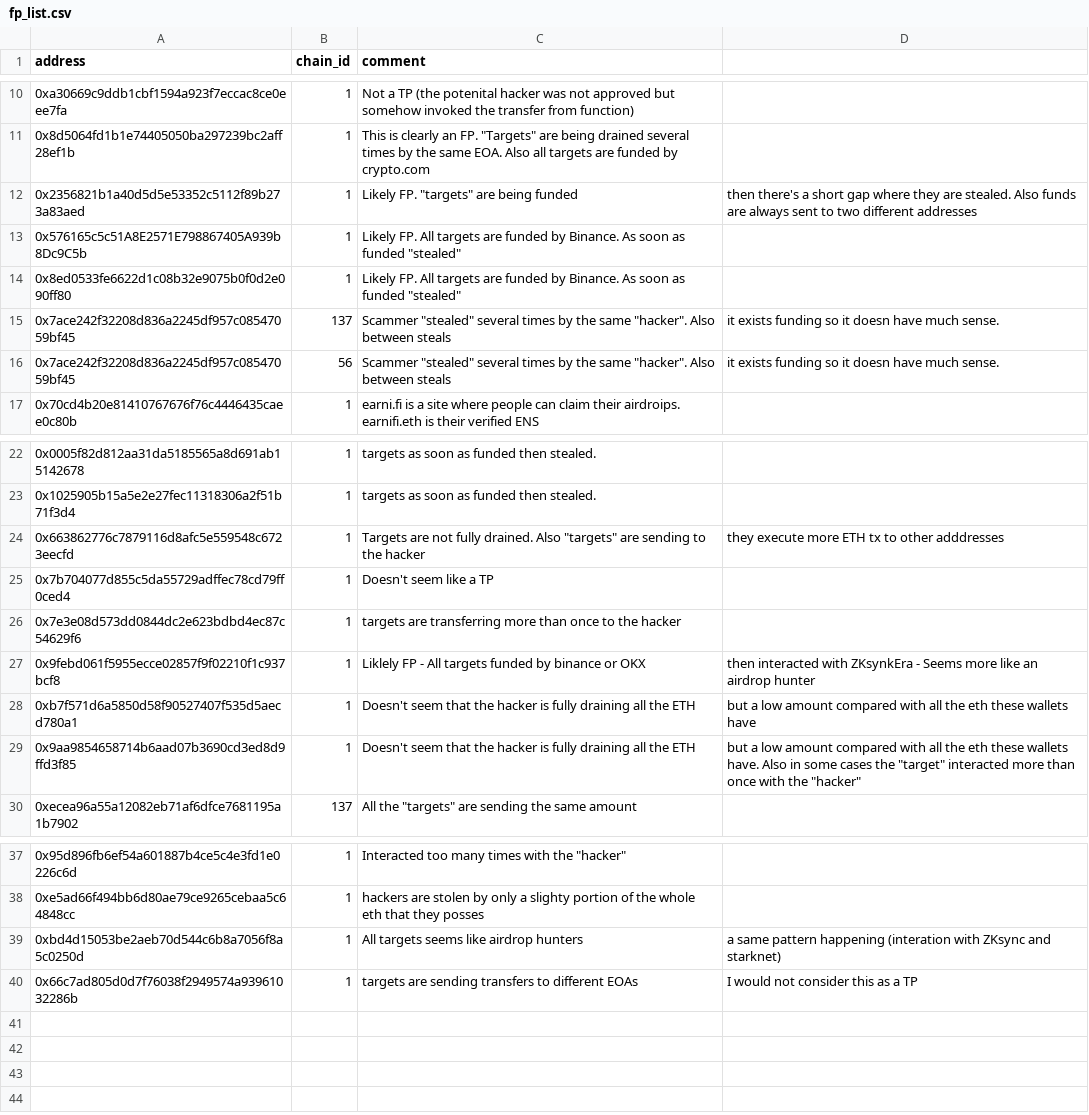
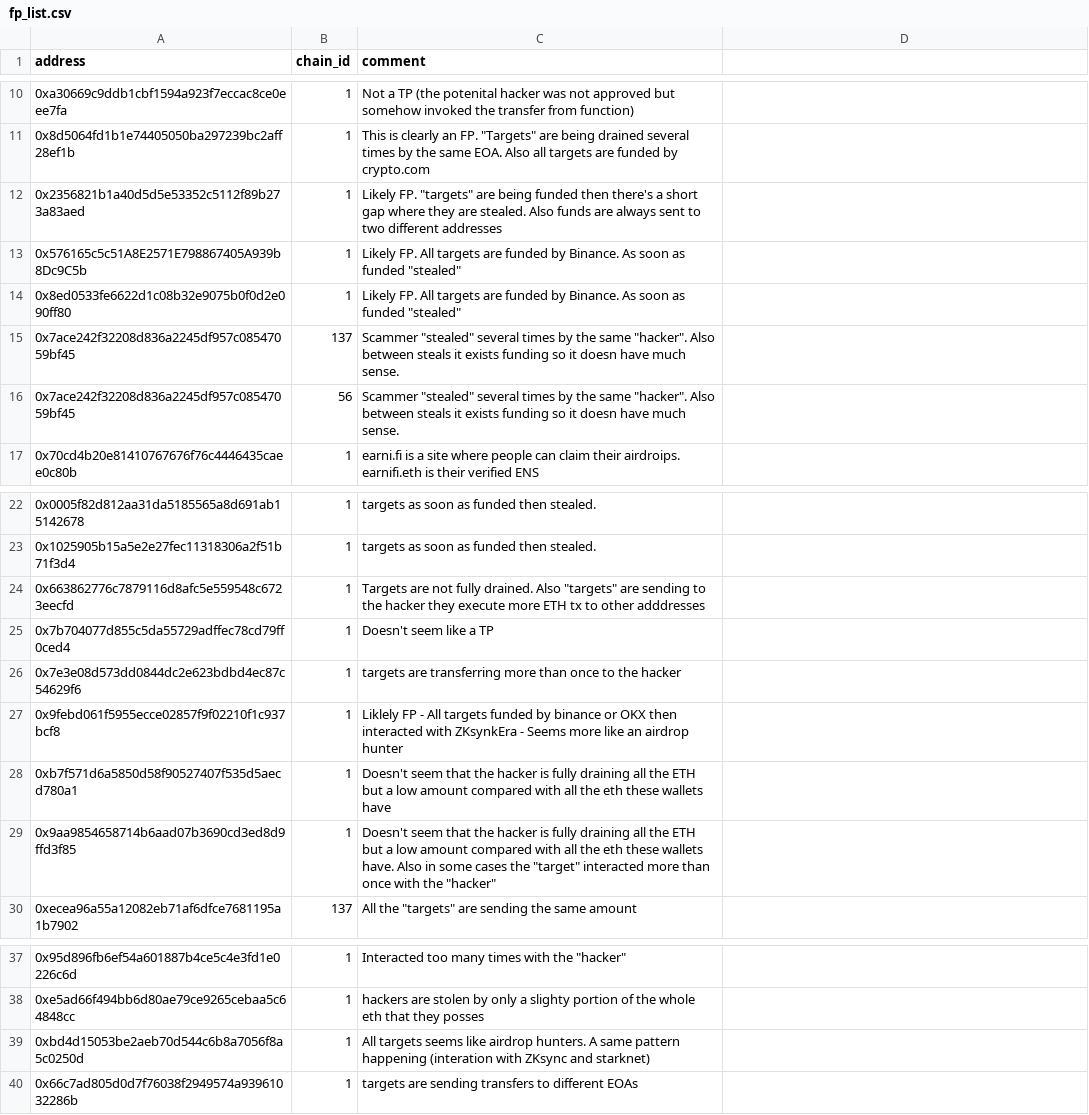
Before and after one commit to forta-network/starter-kits, a CSV file: scam-detector-py/fp_list.csv, drawn as a sheet; only a part is shown, gaps mark what is left out.

Commit message:
Update fp_list.csv

```diff
--- a/scam-detector-py/fp_list.csv
+++ b/scam-detector-py/fp_list.csv
@@ -11,7 +11,7 @@ address,chain_id,comment
 0x8d5064fd1b1e74405050ba297239bc2aff28ef1b,1,This is clearly an FP. "Targets" are being drained several times by the same EOA. Also all targets are funded by crypto.com
-0x2356821b1a40d5d5e53352c5112f89b273a83aed,1,Likely FP. "targets" are being funded, then there's a short gap where they are stealed. Also funds are always sent to two different addresses
+0x2356821b1a40d5d5e53352c5112f89b273a83aed,1,Likely FP. "targets" are being funded then there's a short gap where they are stealed. Also funds are always sent to two different addresses
 0x576165c5c51A8E2571E798867405A939b8Dc9C5b,1,Likely FP. All targets are funded by Binance. As soon as funded "stealed"
 0x8ed0533fe6622d1c08b32e9075b0f0d2e090ff80,1,Likely FP. All targets are funded by Binance. As soon as funded "stealed"
-0x7ace242f32208d836a2245df957c08547059bf45,137,Scammer "stealed" several times by the same "hacker". Also between steals, it exists funding so it doesn have much sense.
-0x7ace242f32208d836a2245df957c08547059bf45,56,Scammer "stealed" several times by the same "hacker". Also between steals, it exists funding so it doesn have much sense.
+0x7ace242f32208d836a2245df957c08547059bf45,137,Scammer "stealed" several times by the same "hacker". Also between steals it exists funding so it doesn have much sense.
+0x7ace242f32208d836a2245df957c08547059bf45,56,Scammer "stealed" several times by the same "hacker". Also between steals it exists funding so it doesn have much sense.
 0x70cd4b20e81410767676f76c4446435caee0c80b,1, earni.fi is a site where people can claim their airdroips. earnifi.eth is their verified ENS
@@ -23,8 +23,8 @@ address,chain_id,comment
 0x1025905b15a5e2e27fec11318306a2f51b71f3d4,1, "targets" as soon as funded then stealed.
-0x663862776c7879116d8afc5e559548c6723eecfd,1, "Targets" are not fully drained. Also "targets" are sending to the hacker, they execute more ETH tx to other adddresses
+0x663862776c7879116d8afc5e559548c6723eecfd,1, "Targets" are not fully drained. Also "targets" are sending to the hacker they execute more ETH tx to other adddresses
 0x7b704077d855c5da55729adffec78cd79ff0ced4,1, Doesn't seem like a TP
 0x7e3e08d573dd0844dc2e623bdbd4ec87c54629f6,1, targets are transferring more than once to the hacker
-0x9febd061f5955ecce02857f9f02210f1c937bcf8,1, Liklely FP - All targets funded by binance or OKX, then interacted with ZKsynkEra - Seems more like an airdrop hunter
-0xb7f571d6a5850d58f90527407f535d5aecd780a1,1, Doesn't seem that the hacker is fully draining all the ETH, but a low amount compared with all the eth these wallets have
-0x9aa9854658714b6aad07b3690cd3ed8d9ffd3f85,1, Doesn't seem that the hacker is fully draining all the ETH, but a low amount compared with all the eth these wallets have. Also in some cases the "target" interacted more than once with the "hacker"
+0x9febd061f5955ecce02857f9f02210f1c937bcf8,1, Liklely FP - All targets funded by binance or OKX then interacted with ZKsynkEra - Seems more like an airdrop hunter
+0xb7f571d6a5850d58f90527407f535d5aecd780a1,1, Doesn't seem that the hacker is fully draining all the ETH but a low amount compared with all the eth these wallets have
+0x9aa9854658714b6aad07b3690cd3ed8d9ffd3f85,1, Doesn't seem that the hacker is fully draining all the ETH but a low amount compared with all the eth these wallets have. Also in some cases the "target" interacted more than once with the "hacker"
 0xecea96a55a12082eb71af6dfce7681195a1b7902,137, All the "targets" are sending the same amount
@@ -38,3 +38,3 @@ address,chain_id,comment
 0xe5ad66f494bb6d80ae79ce9265cebaa5c64848cc,1,"hackers" are stolen by only a slighty portion of the whole eth that they posses
-0xbd4d15053be2aeb70d544c6b8a7056f8a5c0250d,1,All targets seems like airdrop hunters, a same pattern happening (interation with ZKsync and starknet)
-0x66c7ad805d0d7f76038f2949574a93961032286b,1,"targets" are sending transfers to different EOAs, I would not consider this as a TP
+0xbd4d15053be2aeb70d544c6b8a7056f8a5c0250d,1,All targets seems like airdrop hunters. A same pattern happening (interation with ZKsync and starknet)
+0x66c7ad805d0d7f76038f2949574a93961032286b,1,"targets" are sending transfers to different EOAs
```
